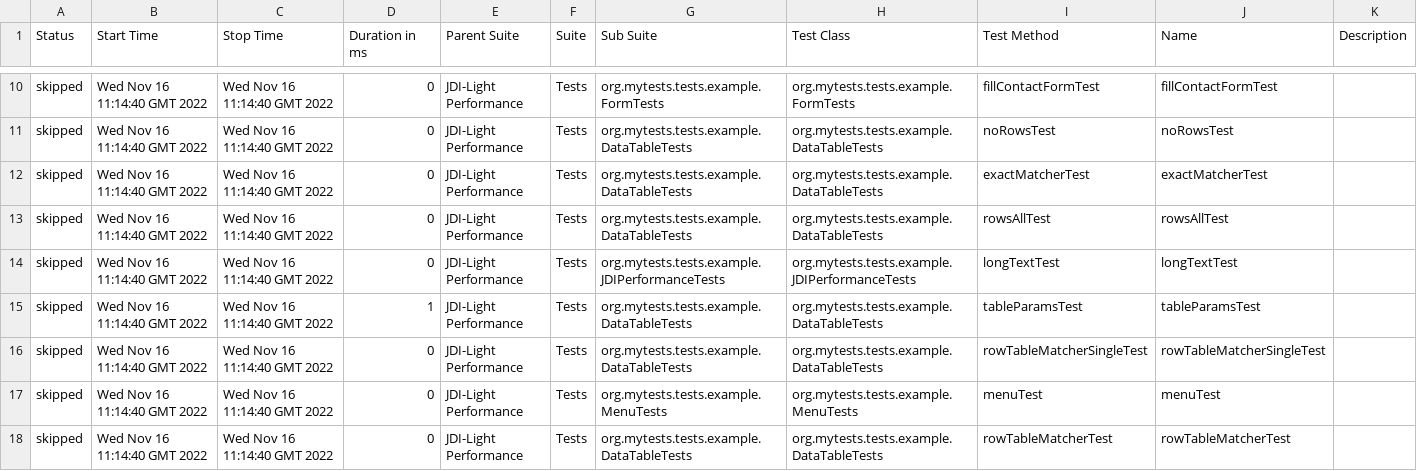
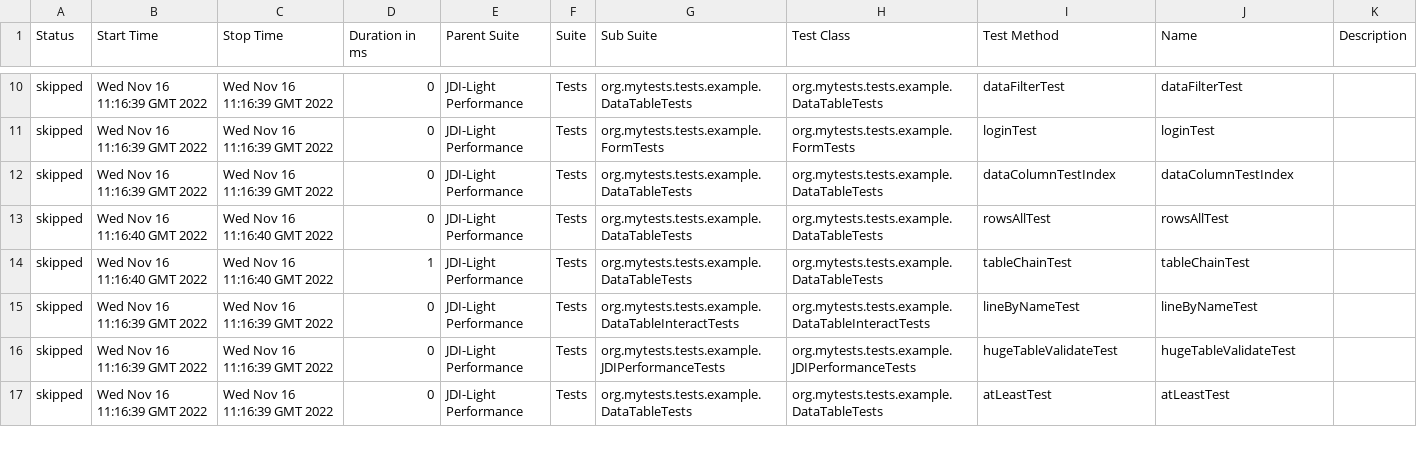
Before and after one commit to jdi-templates/jdi-light-browserstack, a CSV file: 12/data/suites.csv, drawn as a sheet; only a part is shown, gaps mark what is left out; the diff covers the shown part only.

```diff
--- a/12/data/suites.csv
+++ b/12/data/suites.csv
@@ -10,9 +10,8 @@
-"skipped","Wed Nov 16 11:14:40 GMT 2022","Wed Nov 16 11:14:40 GMT 2022","0","JDI-Light Performance","Tests","org.mytests.tests.example.FormTests","org.mytests.tests.example.FormTests","fillContactFormTest","fillContactFormTest",""
-"skipped","Wed Nov 16 11:14:40 GMT 2022","Wed Nov 16 11:14:40 GMT 2022","0","JDI-Light Performance","Tests","org.mytests.tests.example.DataTableTests","org.mytests.tests.example.DataTableTests","noRowsTest","noRowsTest",""
-"skipped","Wed Nov 16 11:14:40 GMT 2022","Wed Nov 16 11:14:40 GMT 2022","0","JDI-Light Performance","Tests","org.mytests.tests.example.DataTableTests","org.mytests.tests.example.DataTableTests","exactMatcherTest","exactMatcherTest",""
-"skipped","Wed Nov 16 11:14:40 GMT 2022","Wed Nov 16 11:14:40 GMT 2022","0","JDI-Light Performance","Tests","org.mytests.tests.example.DataTableTests","org.mytests.tests.example.DataTableTests","rowsAllTest","rowsAllTest",""
-"skipped","Wed Nov 16 11:14:40 GMT 2022","Wed Nov 16 11:14:40 GMT 2022","0","JDI-Light Performance","Tests","org.mytests.tests.example.JDIPerformanceTests","org.mytests.tests.example.JDIPerformanceTests","longTextTest","longTextTest",""
-"skipped","Wed Nov 16 11:14:40 GMT 2022","Wed Nov 16 11:14:40 GMT 2022","1","JDI-Light Performance","Tests","org.mytests.tests.example.DataTableTests","org.mytests.tests.example.DataTableTests","tableParamsTest","tableParamsTest",""
-"skipped","Wed Nov 16 11:14:40 GMT 2022","Wed Nov 16 11:14:40 GMT 2022","0","JDI-Light Performance","Tests","org.mytests.tests.example.DataTableTests","org.mytests.tests.example.DataTableTests","rowTableMatcherSingleTest","rowTableMatcherSingleTest",""
-"skipped","Wed Nov 16 11:14:40 GMT 2022","Wed Nov 16 11:14:40 GMT 2022","0","JDI-Light Performance","Tests","org.mytests.tests.example.MenuTests","org.mytests.tests.example.MenuTests","menuTest","menuTest",""
-"skipped","Wed Nov 16 11:14:40 GMT 2022","Wed Nov 16 11:14:40 GMT 2022","0","JDI-Light Performance","Tests","org.mytests.tests.example.DataTableTests","org.mytests.tests.example.DataTableTests","rowTableMatcherTest","rowTableMatcherTest",""
+"skipped","Wed Nov 16 11:16:39 GMT 2022","Wed Nov 16 11:16:39 GMT 2022","0","JDI-Light Performance","Tests","org.mytests.tests.example.DataTableTests","org.mytests.tests.example.DataTableTests","dataFilterTest","dataFilterTest",""
+"skipped","Wed Nov 16 11:16:39 GMT 2022","Wed Nov 16 11:16:39 GMT 2022","0","JDI-Light Performance","Tests","org.mytests.tests.example.FormTests","org.mytests.tests.example.FormTests","loginTest","loginTest",""
+"skipped","Wed Nov 16 11:16:39 GMT 2022","Wed Nov 16 11:16:39 GMT 2022","0","JDI-Light Performance","Tests","org.mytests.tests.example.DataTableTests","org.mytests.tests.example.DataTableTests","dataColumnTestIndex","dataColumnTestIndex",""
+"skipped","Wed Nov 16 11:16:40 GMT 2022","Wed Nov 16 11:16:40 GMT 2022","0","JDI-Light Performance","Tests","org.mytests.tests.example.DataTableTests","org.mytests.tests.example.DataTableTests","rowsAllTest","rowsAllTest",""
+"skipped","Wed Nov 16 11:16:40 GMT 2022","Wed Nov 16 11:16:40 GMT 2022","1","JDI-Light Performance","Tests","org.mytests.tests.example.DataTableTests","org.mytests.tests.example.DataTableTests","tableChainTest","tableChainTest",""
+"skipped","Wed Nov 16 11:16:39 GMT 2022","Wed Nov 16 11:16:39 GMT 2022","0","JDI-Light Performance","Tests","org.mytests.tests.example.DataTableInteractTests","org.mytests.tests.example.DataTableInteractTests","lineByNameTest","lineByNameTest",""
+"skipped","Wed Nov 16 11:16:39 GMT 2022","Wed Nov 16 11:16:39 GMT 2022","0","JDI-Light Performance","Tests","org.mytests.tests.example.JDIPerformanceTests","org.mytests.tests.example.JDIPerformanceTests","hugeTableValidateTest","hugeTableValidateTest",""
+"skipped","Wed Nov 16 11:16:39 GMT 2022","Wed Nov 16 11:16:39 GMT 2022","0","JDI-Light Performance","Tests","org.mytests.tests.example.DataTableTests","org.mytests.tests.example.DataTableTests","atLeastTest","atLeastTest",""
```
Also changed, not shown: 2 added rows, 1 removed row and 111 edited cells elsewhere in this file, 58 other files.
